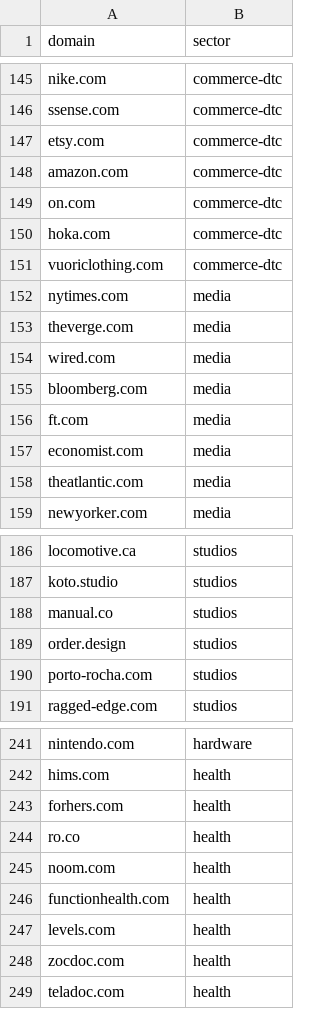
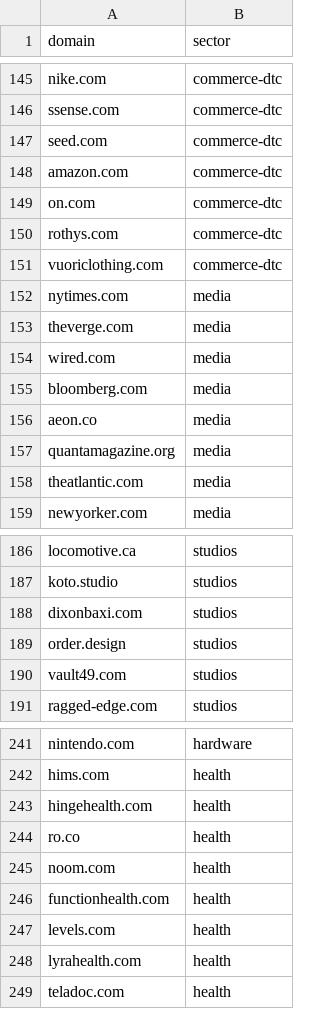
Before and after one commit to infi1trate/type-trends-wire, a CSV file: crawler/seeds/library.csv, drawn as a sheet; only a part is shown, gaps mark what is left out; the diff covers the shown part only.

```diff
--- a/crawler/seeds/library.csv
+++ b/crawler/seeds/library.csv
@@ -146,6 +146,6 @@ nike.com,commerce-dtc
 ssense.com,commerce-dtc
-etsy.com,commerce-dtc
+seed.com,commerce-dtc
 amazon.com,commerce-dtc
 on.com,commerce-dtc
-hoka.com,commerce-dtc
+rothys.com,commerce-dtc
 vuoriclothing.com,commerce-dtc
@@ -155,4 +155,4 @@ wired.com,media
 bloomberg.com,media
-ft.com,media
-economist.com,media
+aeon.co,media
+quantamagazine.org,media
 theatlantic.com,media
@@ -187,5 +187,5 @@ locomotive.ca,studios
 koto.studio,studios
-manual.co,studios
+dixonbaxi.com,studios
 order.design,studios
-porto-rocha.com,studios
+vault49.com,studios
 ragged-edge.com,studios
@@ -242,3 +242,3 @@ nintendo.com,hardware
 hims.com,health
-forhers.com,health
+hingehealth.com,health
 ro.co,health
@@ -247,3 +247,3 @@ functionhealth.com,health
 levels.com,health
-zocdoc.com,health
+lyrahealth.com,health
 teladoc.com,health
```
Also changed, not shown: 19 edited cells elsewhere in this file, 4 other files.
